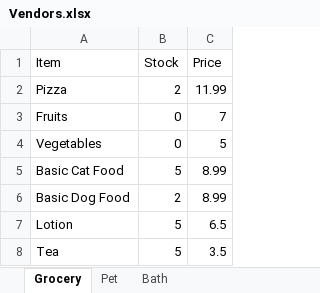
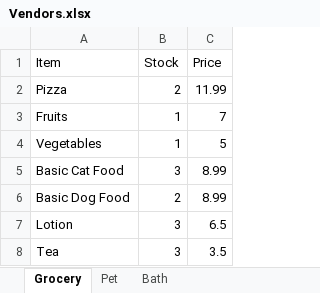
Before and after one commit to 230206-UiPath-BNYM/Catherine-Schiber-P0, an Excel workbook: Vendors.xlsx, sheet Grocery, drawn as a sheet; values as stored, in another font and other column widths than the file's, no borders; the diff names each change by its address in the sheet, - before the commit and + after, or states it on an @@ line.

```diff
--- a/Vendors.xlsx (sheet Grocery)
+++ b/Vendors.xlsx (sheet Grocery)
-B3:B4 (Stock): 0
+B3:B4 (Stock): 1
-B5 (Stock): 5
+B5 (Stock): 3
-B7:B8 (Stock): 5
+B7:B8 (Stock): 3
```
Also changed, not shown: sheet Bath, sheet Pet, ClientsExpenses.xlsx.
